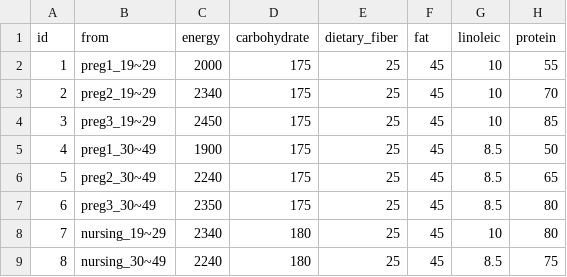
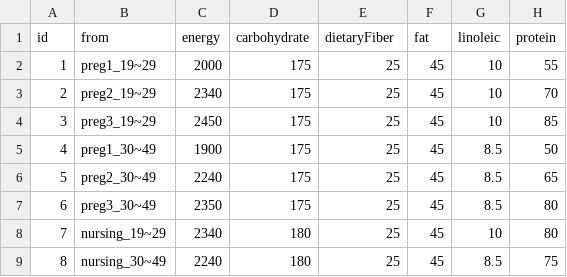
Before and after one commit to DoyoungKim273/2, a CSV file: mini/public/data/fi_standard.csv, drawn as a sheet; only a part is shown; the diff names each change by its address in the sheet, - before the commit and + after, or states it on an @@ line.

```diff
--- a/mini/public/data/fi_standard.csv
+++ b/mini/public/data/fi_standard.csv
-E1: dietary_fiber
+E1: dietaryFiber
```
Also changed, not shown: 8 other files.
